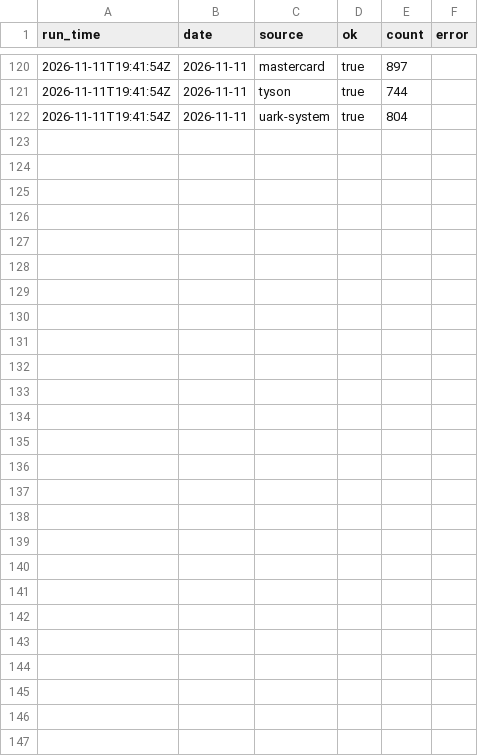
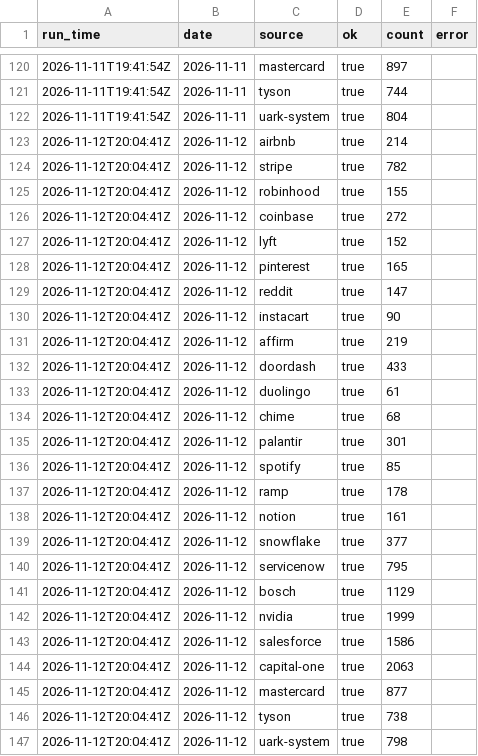
Before and after one commit to jdshetron/job-watcher, a CSV file: data/run_log.csv, drawn as a sheet; only a part is shown, gaps mark what is left out.

```diff
--- a/data/run_log.csv
+++ b/data/run_log.csv
@@ -122 +122,26 @@ run_time,date,source,ok,count,error
 2026-11-11T19:41:54Z,2026-11-11,uark-system,true,804,
+2026-11-12T20:04:41Z,2026-11-12,airbnb,true,214,
+2026-11-12T20:04:41Z,2026-11-12,stripe,true,782,
+2026-11-12T20:04:41Z,2026-11-12,robinhood,true,155,
+2026-11-12T20:04:41Z,2026-11-12,coinbase,true,272,
+2026-11-12T20:04:41Z,2026-11-12,lyft,true,152,
+2026-11-12T20:04:41Z,2026-11-12,pinterest,true,165,
+2026-11-12T20:04:41Z,2026-11-12,reddit,true,147,
+2026-11-12T20:04:41Z,2026-11-12,instacart,true,90,
+2026-11-12T20:04:41Z,2026-11-12,affirm,true,219,
+2026-11-12T20:04:41Z,2026-11-12,doordash,true,433,
+2026-11-12T20:04:41Z,2026-11-12,duolingo,true,61,
+2026-11-12T20:04:41Z,2026-11-12,chime,true,68,
+2026-11-12T20:04:41Z,2026-11-12,palantir,true,301,
+2026-11-12T20:04:41Z,2026-11-12,spotify,true,85,
+2026-11-12T20:04:41Z,2026-11-12,ramp,true,178,
+2026-11-12T20:04:41Z,2026-11-12,notion,true,161,
+2026-11-12T20:04:41Z,2026-11-12,snowflake,true,377,
+2026-11-12T20:04:41Z,2026-11-12,servicenow,true,795,
+2026-11-12T20:04:41Z,2026-11-12,bosch,true,1129,
+2026-11-12T20:04:41Z,2026-11-12,nvidia,true,1999,
+2026-11-12T20:04:41Z,2026-11-12,salesforce,true,1586,
+2026-11-12T20:04:41Z,2026-11-12,capital-one,true,2063,
+2026-11-12T20:04:41Z,2026-11-12,mastercard,true,877,
+2026-11-12T20:04:41Z,2026-11-12,tyson,true,738,
+2026-11-12T20:04:41Z,2026-11-12,uark-system,true,798,
```
Also changed, not shown: 27 other files.
